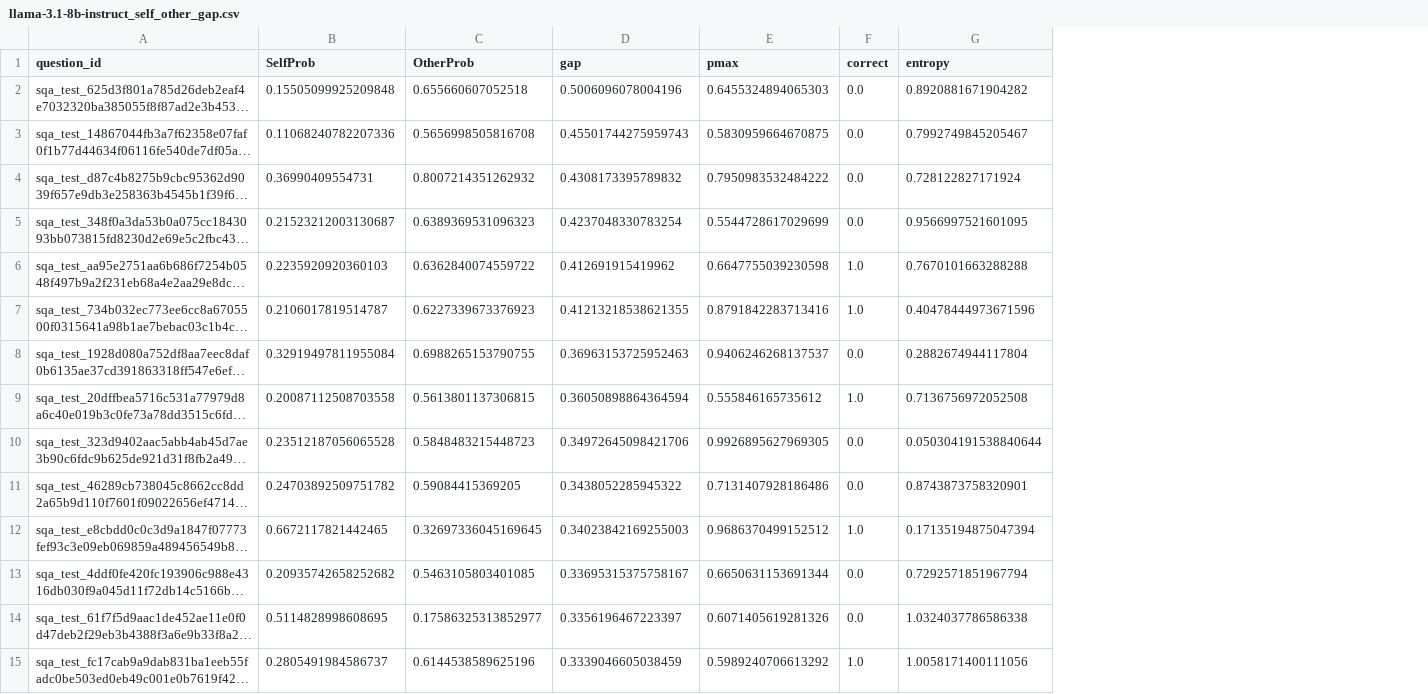
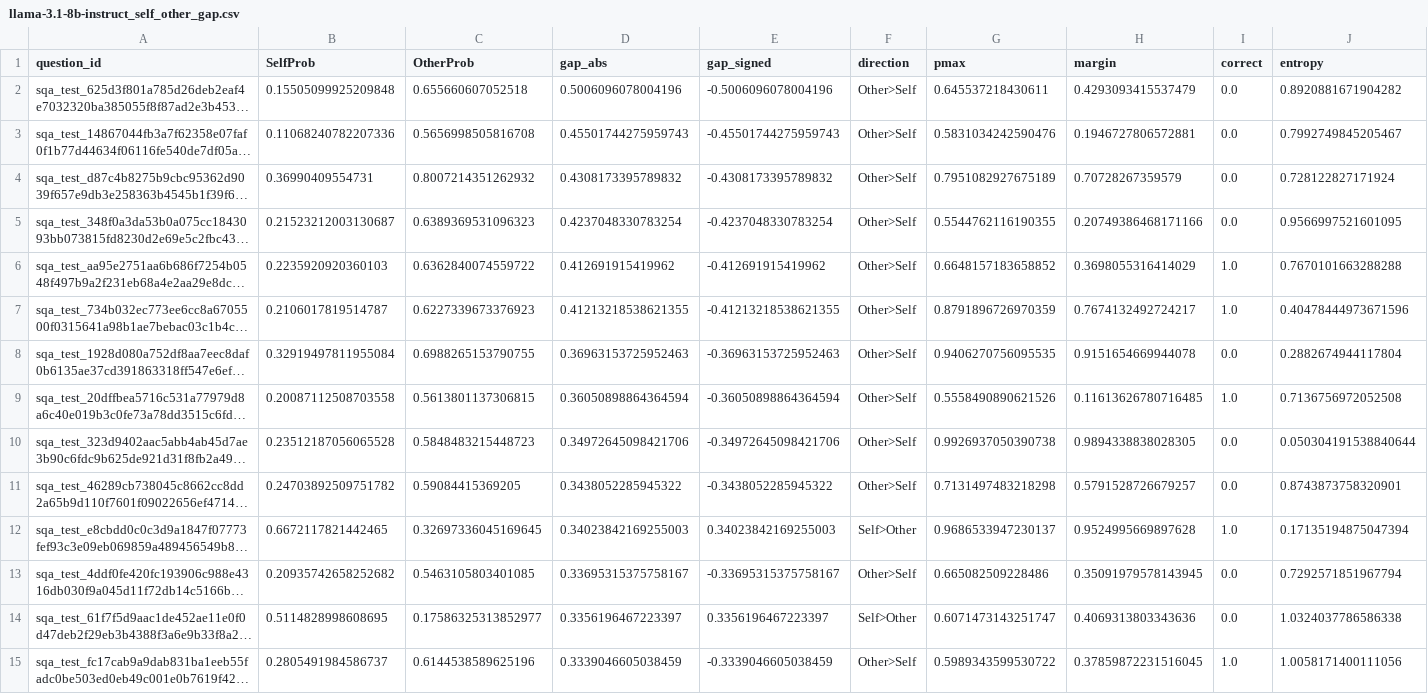
Before and after one commit to kirubes27/spar_self_awareness, a CSV file: contrastive_pairs/llama-3.1-8b-instruct/llama-3.1-8b-instruct_self_other_gap.csv, drawn as a sheet; only a part is shown; long unchanged cells end in …; addresses are those after the commit; the diff covers the shown part only; the diff names each change by its address in the sheet, - before the commit and + after, or states it on an @@ line.

Commit message:
Remove emojis, add contrastive pairs

```diff
--- a/contrastive_pairs/llama-3.1-8b-instruct/llama-3.1-8b-instruct_self_other_gap.csv
+++ b/contrastive_pairs/llama-3.1-8b-instruct/llama-3.1-8b-instruct_self_other_gap.csv
+column E (gap_signed), rows 2-15: -0.5006096078004196 | -0.45501744275959743 | -0.4308173395789832 | -0.4237048330783254 | -0.412691915419962 | -0.41213218538621355 | -0.36963153725952463 | -0.36050898864364594 | -0.34972645098421706 | -0.3438052285945322 | 0.34023842169255003 | -0.33695315375758167 | 0.3356196467223397 | -0.3339046605038459
+column F (direction), rows 2-15: Other>Self | Other>Self | Other>Self | Other>Self | Other>Self | Other>Self | Other>Self | Other>Self | Other>Self | Other>Self | Self>Other | Other>Self | Self>Other | Other>Self
+column H (margin), rows 2-15: 0.4293093415537479 | 0.1946727806572881 | 0.70728267359579 | 0.20749386468171166 | 0.3698055316414029 | 0.7674132492724217 | 0.9151654669944078 | 0.11613626780716485 | 0.9894338838028305 | 0.5791528726679257 | 0.9524995669897628 | 0.35091979578143945 | 0.4069313803343636 | 0.37859872231516045
-D1: gap
+D1: gap_abs
-G2 (pmax): 0.6455324894065303
+G2 (pmax): 0.645537218430611
-G3 (pmax): 0.5830959664670875
+G3 (pmax): 0.5831034242590476
-G4 (pmax): 0.7950983532484222
+G4 (pmax): 0.7951082927675189
-G5 (pmax): 0.5544728617029699
+G5 (pmax): 0.5544762116190355
-G6 (pmax): 0.6647755039230598
+G6 (pmax): 0.6648157183658852
-G7 (pmax): 0.8791842283713416
+G7 (pmax): 0.8791896726970359
-G8 (pmax): 0.9406246268137537
+G8 (pmax): 0.9406270756095535
-G9 (pmax): 0.555846165735612
+G9 (pmax): 0.5558490890621526
-G10 (pmax): 0.9926895627969305
+G10 (pmax): 0.9926937050390738
-G11 (pmax): 0.7131407928186486
+G11 (pmax): 0.7131497483218298
-G12 (pmax): 0.9686370499152512
+G12 (pmax): 0.9686533947230137
-G13 (pmax): 0.6650631153691344
+G13 (pmax): 0.665082509228486
-G14 (pmax): 0.6071405619281326
+G14 (pmax): 0.6071473143251747
-G15 (pmax): 0.5989240706613292
+G15 (pmax): 0.5989343599530722
```
Also changed, not shown: 86 edited cells elsewhere in this file, contrastive_pairs/deepseek-chat/deepseek-chat_self_other_gap.csv, contrastive_pairs/llama-3.1-405b-instruct/llama-3.1-405b-instruct_self_other_gap.csv, 45 other files.
